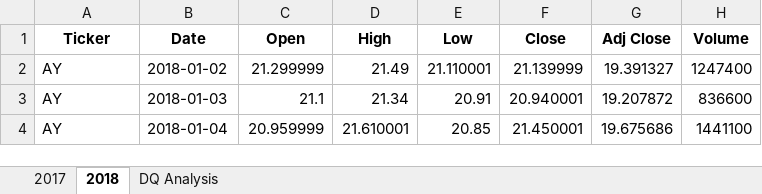
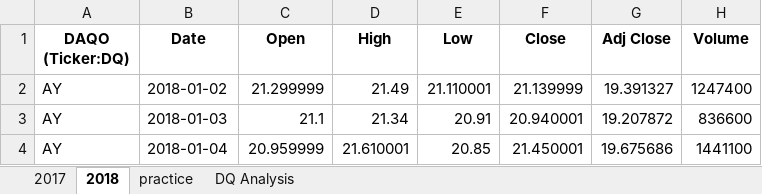
Before and after one commit to davidandcarr/stock-analysis, an Excel workbook: green_stocks.xlsm, sheet 2018, drawn as a sheet; only a part is shown; values as stored, in another font and other column widths than the file's, no borders; the diff names each change by its address in the sheet, - before the commit and + after, or states it on an @@ line.

```diff
--- a/green_stocks.xlsm (sheet 2018)
+++ b/green_stocks.xlsm (sheet 2018)
+sheet tab: practice
-A1: Ticker
+A1: DAQO (Ticker:DQ)
```
Also changed, not shown: sheet DQ Analysis.
